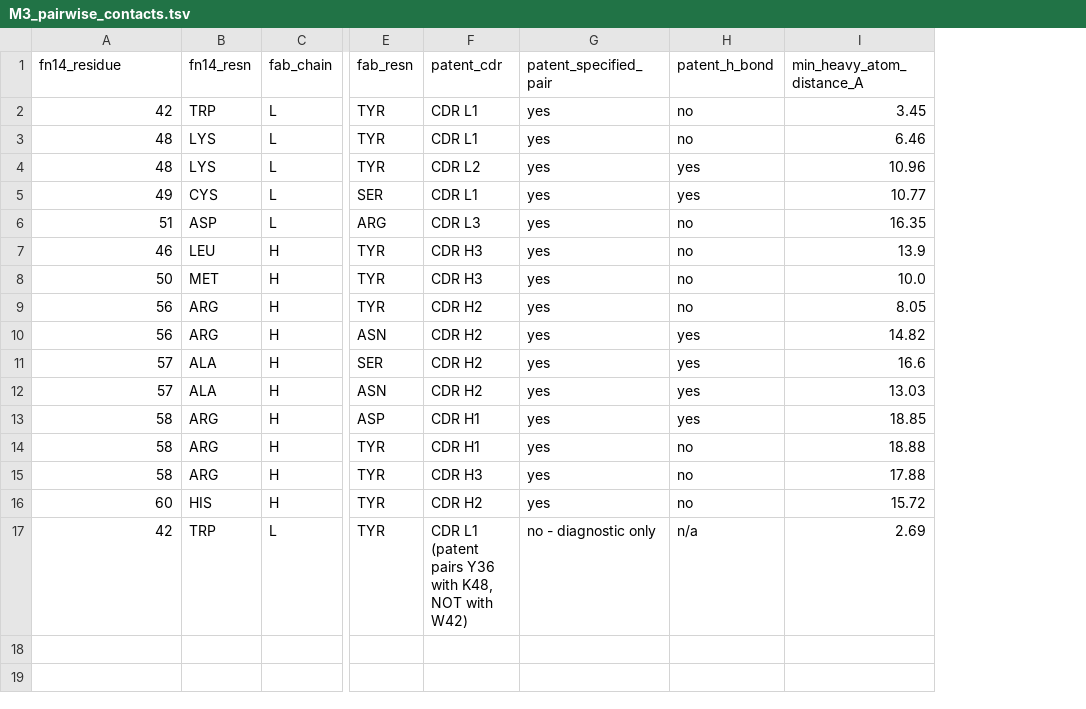
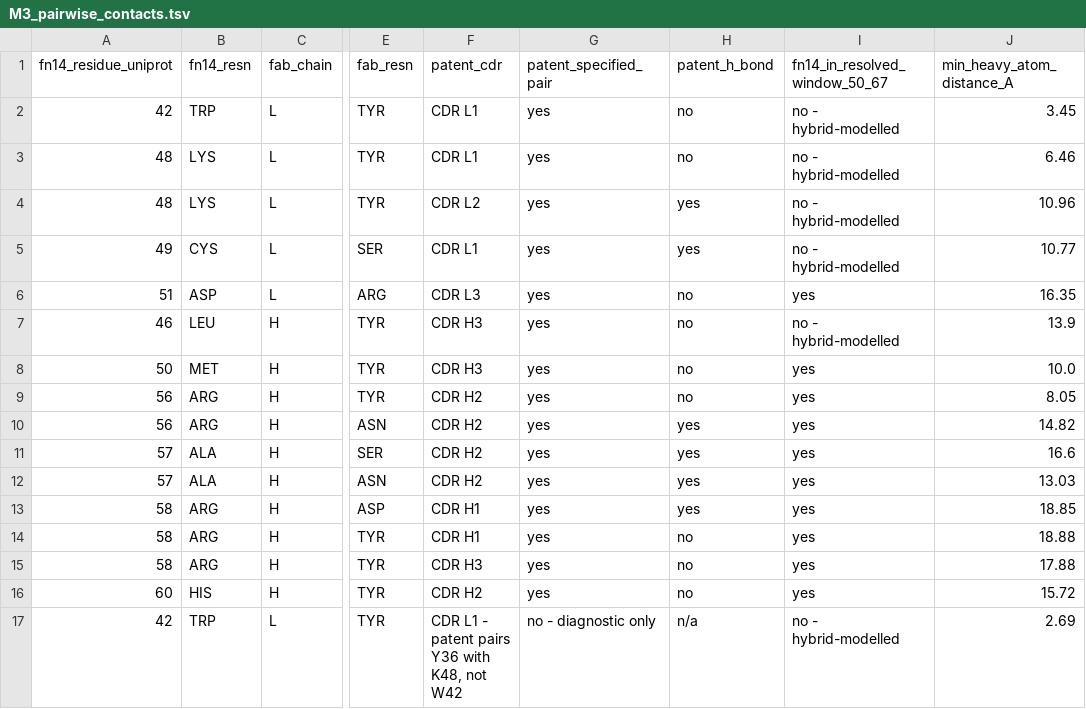
Before and after one commit to leezx/TWEAKR-manuscript, a TSV file: analyses/2026-11-04_fn14-fab-modelling/tables/M3_pairwise_contacts.tsv, drawn as a sheet; only a part is shown, gaps mark what is left out; the diff names each change by its address in the sheet, - before the commit and + after, or states it on an @@ line.

```diff
--- a/analyses/2026-11-04_fn14-fab-modelling/tables/M3_pairwise_contacts.tsv
+++ b/analyses/2026-11-04_fn14-fab-modelling/tables/M3_pairwise_contacts.tsv
+column I (fn14_in_resolved_window_50_67), rows 2-17: no - hybrid-modelled | no - hybrid-modelled | no - hybrid-modelled | no - hybrid-modelled | yes | no - hybrid-modelled | yes | yes | yes | yes | yes | yes | yes | yes | yes | no - hybrid-modelled
-A1: fn14_residue
+A1: fn14_residue_uniprot
-F17 (patent_cdr): CDR L1 (patent pairs Y36 with K48, NOT with W42)
+F17 (patent_cdr): CDR L1 - patent pairs Y36 with K48, not W42
```
Also changed, not shown: 5 other files.
